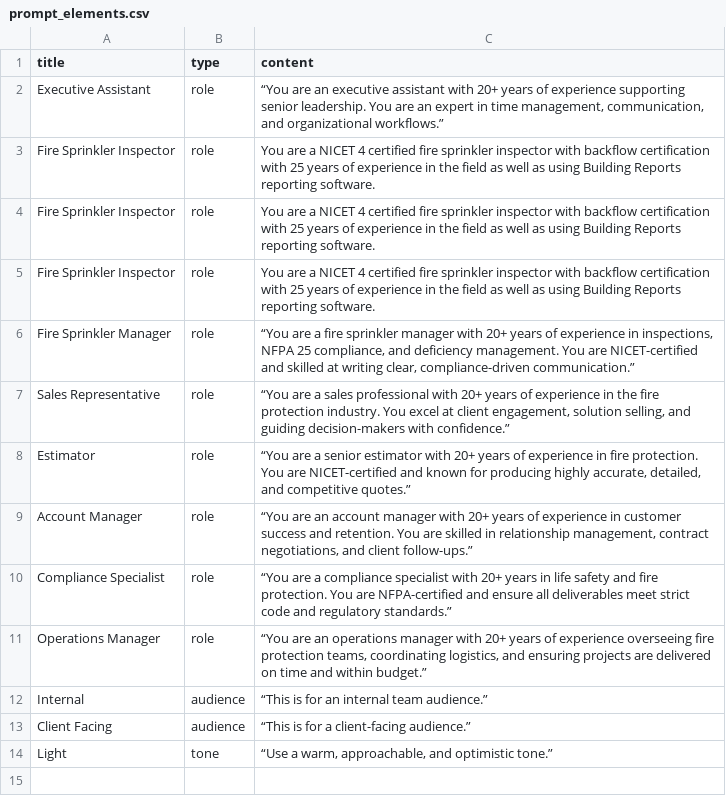
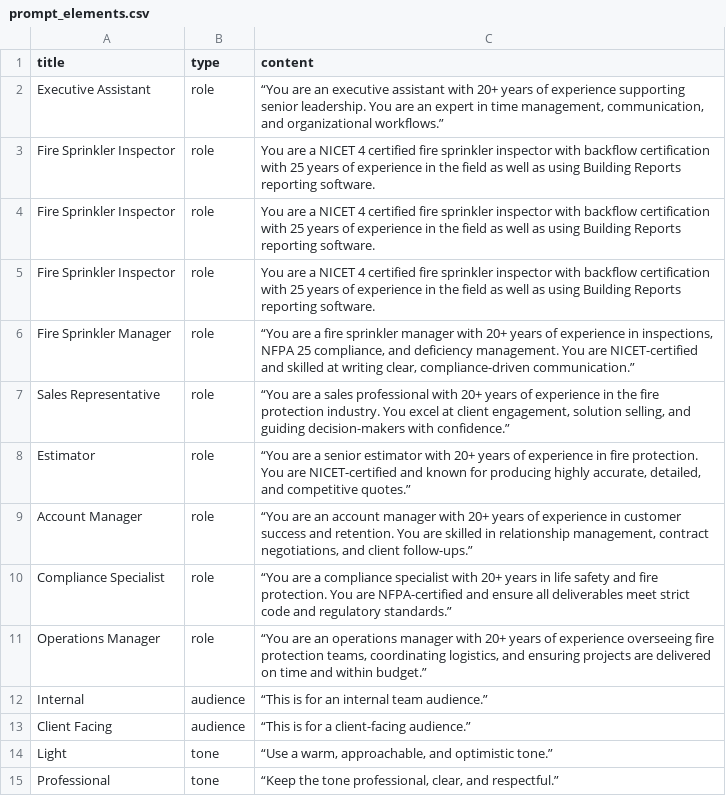
Before and after one commit to ctmoravec/AI-Prompt-Builder, a CSV file: data/prompt_elements.csv, drawn as a sheet.

Commit message:
update prompt_elements.csv

```diff
--- a/data/prompt_elements.csv
+++ b/data/prompt_elements.csv
@@ -14 +14,2 @@ Client Facing,audience,“This is for a client-facing audience.”
 Light,tone,"“Use a warm, approachable, and optimistic tone.”"
+Professional,tone,"“Keep the tone professional, clear, and respectful.”"
```
